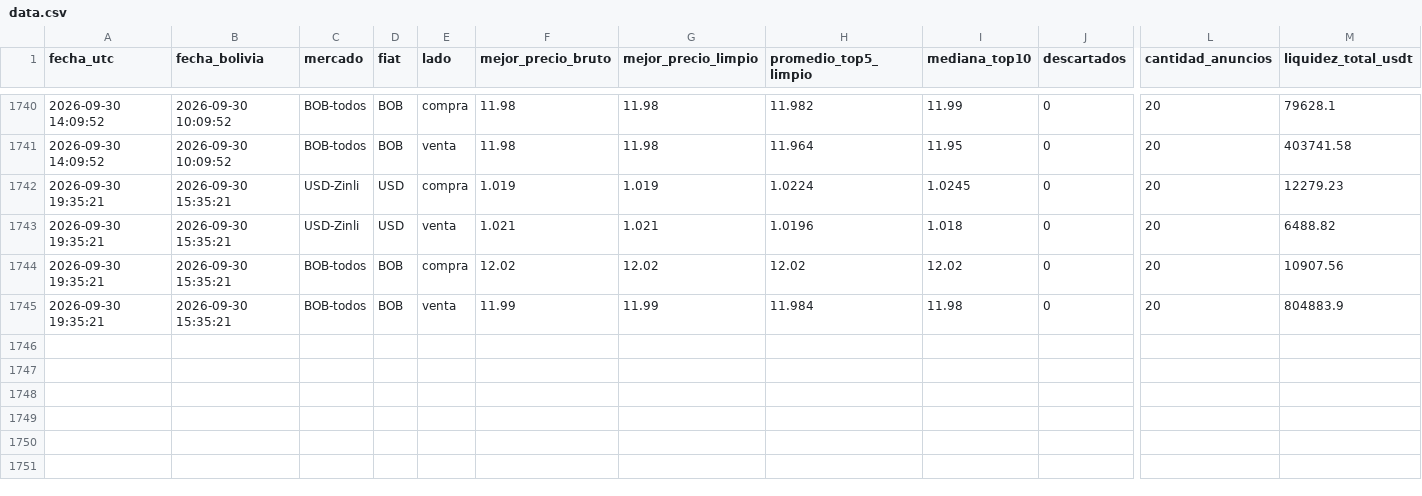
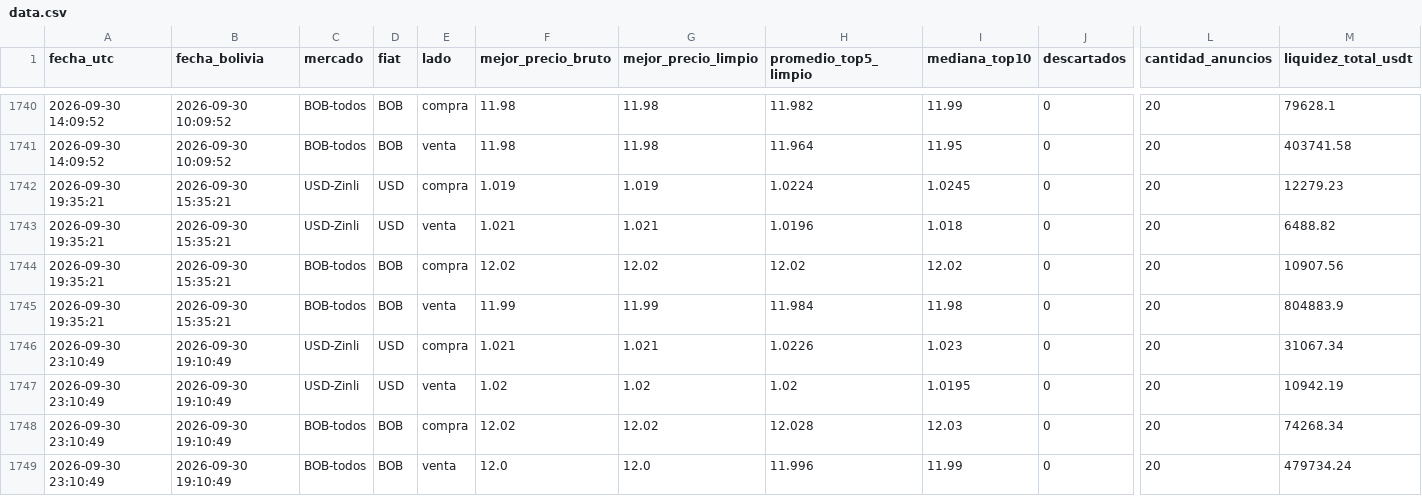
Before and after one commit to rodrigosergiotorre/binance-p2p-tracker, a CSV file: data.csv, drawn as a sheet; only a part is shown, gaps mark what is left out; rows hold the shown columns only; the diff names each change by its address in the sheet, - before the commit and + after, or states it on an @@ line.

```diff
--- a/data.csv
+++ b/data.csv
+row 1746: 2026-09-30 23:10:49 | 2026-09-30 19:10:49 | USD-Zinli | USD | compra | 1.021 | 1.021 | 1.0226 | 1.023 | 0 | 20 | 31067.34
+row 1747: 2026-09-30 23:10:49 | 2026-09-30 19:10:49 | USD-Zinli | USD | venta | 1.02 | 1.02 | 1.02 | 1.0195 | 0 | 20 | 10942.19
+row 1748: 2026-09-30 23:10:49 | 2026-09-30 19:10:49 | BOB-todos | BOB | compra | 12.02 | 12.02 | 12.028 | 12.03 | 0 | 20 | 74268.34
+row 1749: 2026-09-30 23:10:49 | 2026-09-30 19:10:49 | BOB-todos | BOB | venta | 12.0 | 12.0 | 11.996 | 11.99 | 0 | 20 | 479734.24
```
Also changed, not shown: historico_bob.csv.
